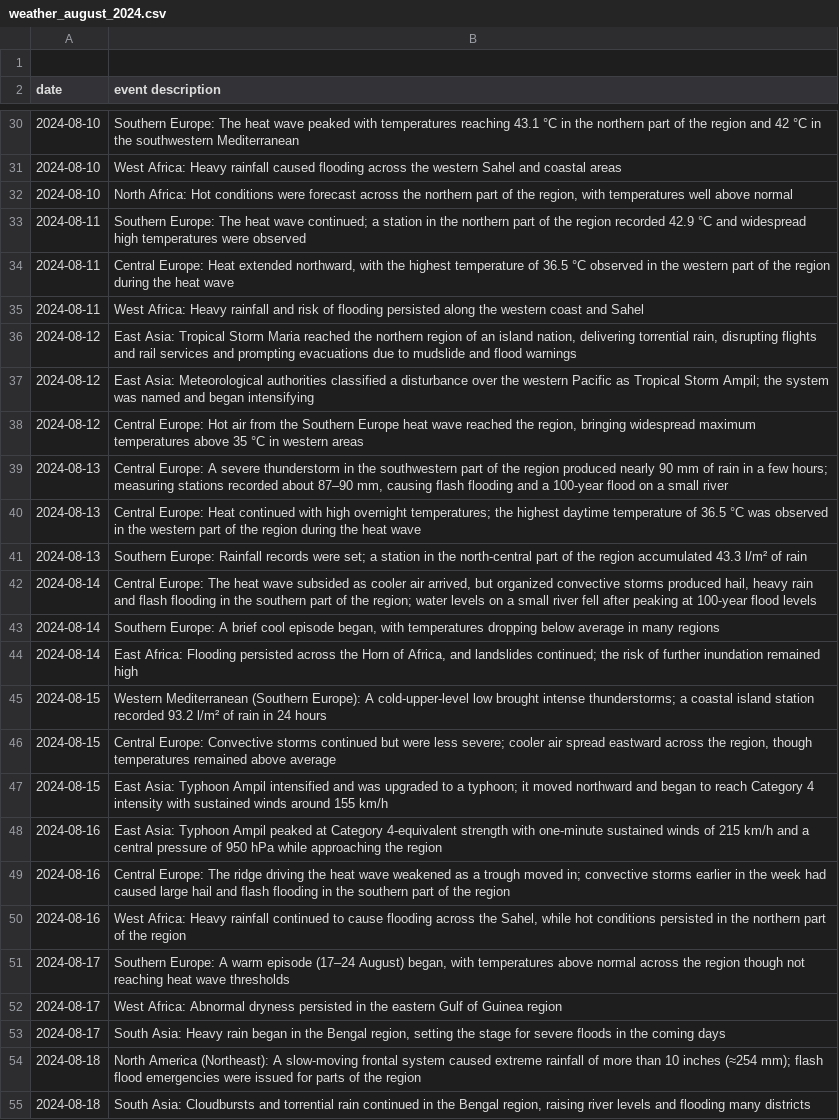
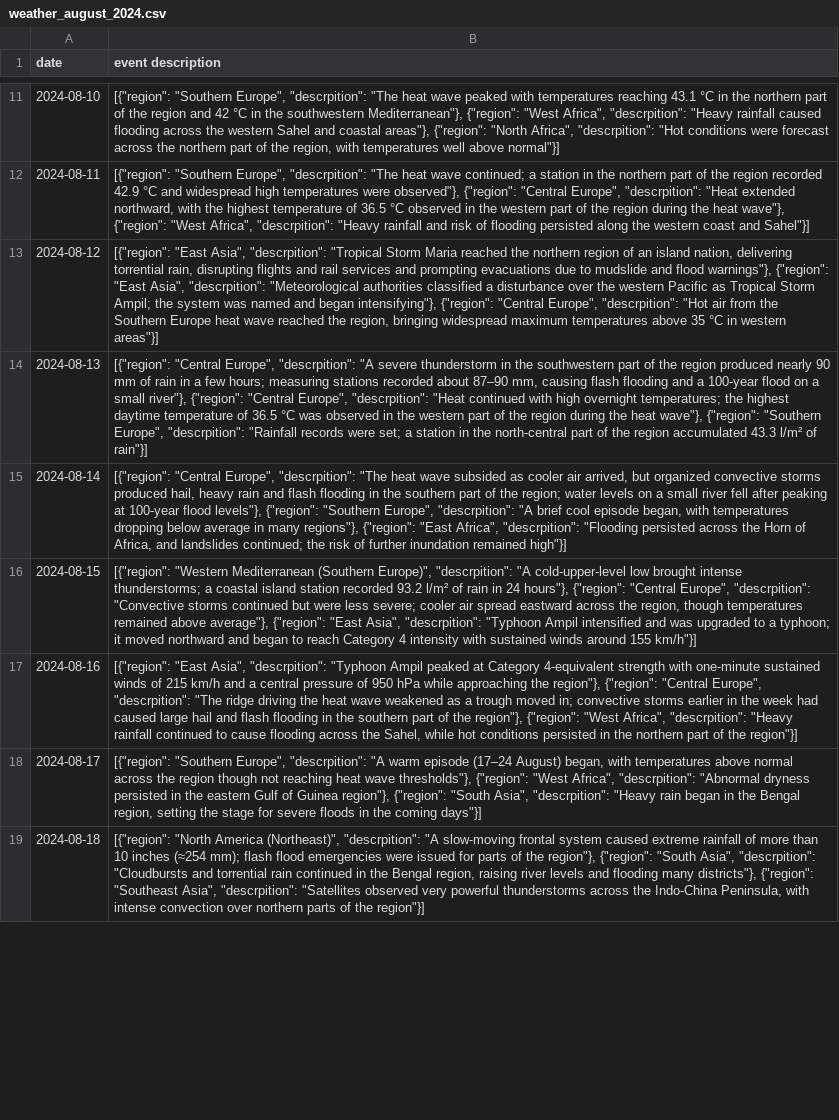
Before and after one commit to rkomu/WeatherForcastLLMUsingERA5_HRM_Llama, a CSV file: dataset/weather/weather_august_2024.csv, drawn as a sheet; only a part is shown, gaps mark what is left out; removed rows and columns are numbered as before the commit, all else as after; the diff covers the shown part only; the diff names each change by its address in the sheet, - before the commit and + after, or states it on an @@ line.

```diff
--- a/dataset/weather/weather_august_2024.csv
+++ b/dataset/weather/weather_august_2024.csv
-row 1: (empty)
-B11 (event description): Southern Europe: The heat wave peaked with temperatures reaching 43.1 °C in the northern part of the region and 42 °C in the southwestern Mediterranean
+B11 (event description): [{"region": "Southern Europe", "descrpition": "The heat wave peaked with temperatures reaching 43.1 °C in the northern part of the region and 42 °C in the southwestern Mediterranean"}, {"region": "West Africa", "descrpition": "Heavy rainfall caused flooding across the western Sahel and coastal areas"}, {"region": "North Africa", "descrpition": "Hot conditions were forecast across the northern part of the region, with temperatures well above normal"}]
-row 31: 2024-08-10 | West Africa: Heavy rainfall caused flooding across the western Sahel and coastal areas
-row 32: 2024-08-10 | North Africa: Hot conditions were forecast across the northern part of the region, with temperatures well above normal
-B12 (event description): Southern Europe: The heat wave continued; a station in the northern part of the region recorded 42.9 °C and widespread high temperatures were observed
+B12 (event description): [{"region": "Southern Europe", "descrpition": "The heat wave continued; a station in the northern part of the region recorded 42.9 °C and widespread high temperatures were observed"}, {"region": "Central Europe", "descrpition": "Heat extended northward, with the highest temperature of 36.5 °C observed in the western part of the region during the heat wave"}, {"region": "West Africa", "descrpition": "Heavy rainfall and risk of flooding persisted along the western coast and Sahel"}]
-row 34: 2024-08-11 | Central Europe: Heat extended northward, with the highest temperature of 36.5 °C observed in the western part of the region during the heat wave
-row 35: 2024-08-11 | West Africa: Heavy rainfall and risk of flooding persisted along the western coast and Sahel
-B13 (event description): East Asia: Tropical Storm Maria reached the northern region of an island nation, delivering torrential rain, disrupting flights and rail services and prompting evacuations due to mudslide and flood warnings
+B13 (event description): [{"region": "East Asia", "descrpition": "Tropical Storm Maria reached the northern region of an island nation, delivering torrential rain, disrupting flights and rail services and prompting evacuations due to mudslide and flood warnings"}, {"region": "East Asia", "descrpition": "Meteorological authorities classified a disturbance over the western Pacific as Tropical Storm Ampil; the system was named and began intensifying"}, {"region": "Central Europe", "descrpition": "Hot air from the Southern Europe heat wave reached the region, bringing widespread maximum temperatures above 35 °C in western areas"}]
-row 37: 2024-08-12 | East Asia: Meteorological authorities classified a disturbance over the western Pacific as Tropical Storm Ampil; the system was named and began intensifying
-row 38: 2024-08-12 | Central Europe: Hot air from the Southern Europe heat wave reached the region, bringing widespread maximum temperatures above 35 °C in western areas
-B14 (event description): Central Europe: A severe thunderstorm in the southwestern part of the region produced nearly 90 mm of rain in a few hours; measuring stations recorded about 87–90 mm, causing flash flooding and a 100-year flood on a small river
+B14 (event description): [{"region": "Central Europe", "descrpition": "A severe thunderstorm in the southwestern part of the region produced nearly 90 mm of rain in a few hours; measuring stations recorded about 87–90 mm, causing flash flooding and a 100-year flood on a small river"}, {"region": "Central Europe", "descrpition": "Heat continued with high overnight temperatures; the highest daytime temperature of 36.5 °C was observed in the western part of the region during the heat wave"}, {"region": "Southern Europe", "descrpition": "Rainfall records were set; a station in the north-central part of the region accumulated 43.3 l/m² of rain"}]
-row 40: 2024-08-13 | Central Europe: Heat continued with high overnight temperatures; the highest daytime temperature of 36.5 °C was observed in the western part of the region during the heat wave
-row 41: 2024-08-13 | Southern Europe: Rainfall records were set; a station in the north-central part of the region accumulated 43.3 l/m² of rain
-B15 (event description): Central Europe: The heat wave subsided as cooler air arrived, but organized convective storms produced hail, heavy rain and flash flooding in the southern part of the region; water levels on a small river fell after peaking at 100-year flood levels
+B15 (event description): [{"region": "Central Europe", "descrpition": "The heat wave subsided as cooler air arrived, but organized convective storms produced hail, heavy rain and flash flooding in the southern part of the region; water levels on a small river fell after peaking at 100-year flood levels"}, {"region": "Southern Europe", "descrpition": "A brief cool episode began, with temperatures dropping below average in many regions"}, {"region": "East Africa", "descrpition": "Flooding persisted across the Horn of Africa, and landslides continued; the risk of further inundation remained high"}]
-row 43: 2024-08-14 | Southern Europe: A brief cool episode began, with temperatures dropping below average in many regions
-row 44: 2024-08-14 | East Africa: Flooding persisted across the Horn of Africa, and landslides continued; the risk of further inundation remained high
-B16 (event description): Western Mediterranean (Southern Europe): A cold-upper-level low brought intense thunderstorms; a coastal island station recorded 93.2 l/m² of rain in 24 hours
+B16 (event description): [{"region": "Western Mediterranean (Southern Europe)", "descrpition": "A cold-upper-level low brought intense thunderstorms; a coastal island station recorded 93.2 l/m² of rain in 24 hours"}, {"region": "Central Europe", "descrpition": "Convective storms continued but were less severe; cooler air spread eastward across the region, though temperatures remained above average"}, {"region": "East Asia", "descrpition": "Typhoon Ampil intensified and was upgraded to a typhoon; it moved northward and began to reach Category 4 intensity with sustained winds around 155 km/h"}]
-row 46: 2024-08-15 | Central Europe: Convective storms continued but were less severe; cooler air spread eastward across the region, though temperatures remained above average
-row 47: 2024-08-15 | East Asia: Typhoon Ampil intensified and was upgraded to a typhoon; it moved northward and began to reach Category 4 intensity with sustained winds around 155 km/h
-B17 (event description): East Asia: Typhoon Ampil peaked at Category 4-equivalent strength with one-minute sustained winds of 215 km/h and a central pressure of 950 hPa while approaching the region
+B17 (event description): [{"region": "East Asia", "descrpition": "Typhoon Ampil peaked at Category 4-equivalent strength with one-minute sustained winds of 215 km/h and a central pressure of 950 hPa while approaching the region"}, {"region": "Central Europe", "descrpition": "The ridge driving the heat wave weakened as a trough moved in; convective storms earlier in the week had caused large hail and flash flooding in the southern part of the region"}, {"region": "West Africa", "descrpition": "Heavy rainfall continued to cause flooding across the Sahel, while hot conditions persisted in the northern part of the region"}]
-row 49: 2024-08-16 | Central Europe: The ridge driving the heat wave weakened as a trough moved in; convective storms earlier in the week had caused large hail and flash flooding in the southern part of the region
-row 50: 2024-08-16 | West Africa: Heavy rainfall continued to cause flooding across the Sahel, while hot conditions persisted in the northern part of the region
-B18 (event description): Southern Europe: A warm episode (17–24 August) began, with temperatures above normal across the region though not reaching heat wave thresholds
+B18 (event description): [{"region": "Southern Europe", "descrpition": "A warm episode (17–24 August) began, with temperatures above normal across the region though not reaching heat wave thresholds"}, {"region": "West Africa", "descrpition": "Abnormal dryness persisted in the eastern Gulf of Guinea region"}, {"region": "South Asia", "descrpition": "Heavy rain began in the Bengal region, setting the stage for severe floods in the coming days"}]
-row 52: 2024-08-17 | West Africa: Abnormal dryness persisted in the eastern Gulf of Guinea region
-row 53: 2024-08-17 | South Asia: Heavy rain began in the Bengal region, setting the stage for severe floods in the coming days
-B19 (event description): North America (Northeast): A slow-moving frontal system caused extreme rainfall of more than 10 inches (≈254 mm); flash flood emergencies were issued for parts of the region
+B19 (event description): [{"region": "North America (Northeast)", "descrpition": "A slow-moving frontal system caused extreme rainfall of more than 10 inches (≈254 mm); flash flood emergencies were issued for parts of the region"}, {"region": "South Asia", "descrpition": "Cloudbursts and torrential rain continued in the Bengal region, raising river levels and flooding many districts"}, {"region": "Southeast Asia", "descrpition": "Satellites observed very powerful thunderstorms across the Indo-China Peninsula, with intense convection over northern parts of the region"}]
-row 55: 2024-08-18 | South Asia: Cloudbursts and torrential rain continued in the Bengal region, raising river levels and flooding many districts
```
Also changed, not shown: 45 removed rows and 22 edited cells elsewhere in this file, dataset/weather/weather_april_2024.csv, dataset/weather/weather_febuary_2024.csv, 13 other files.
